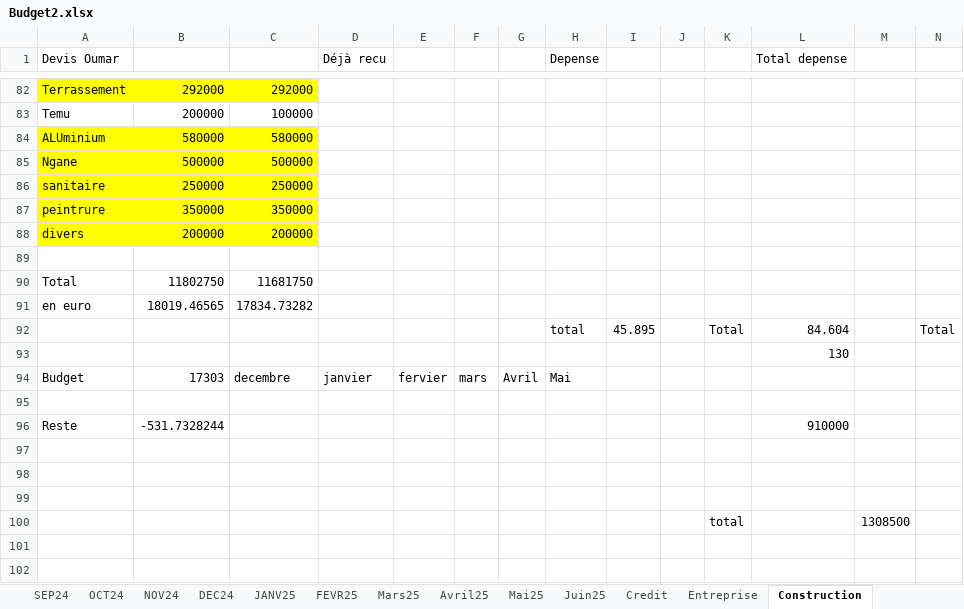
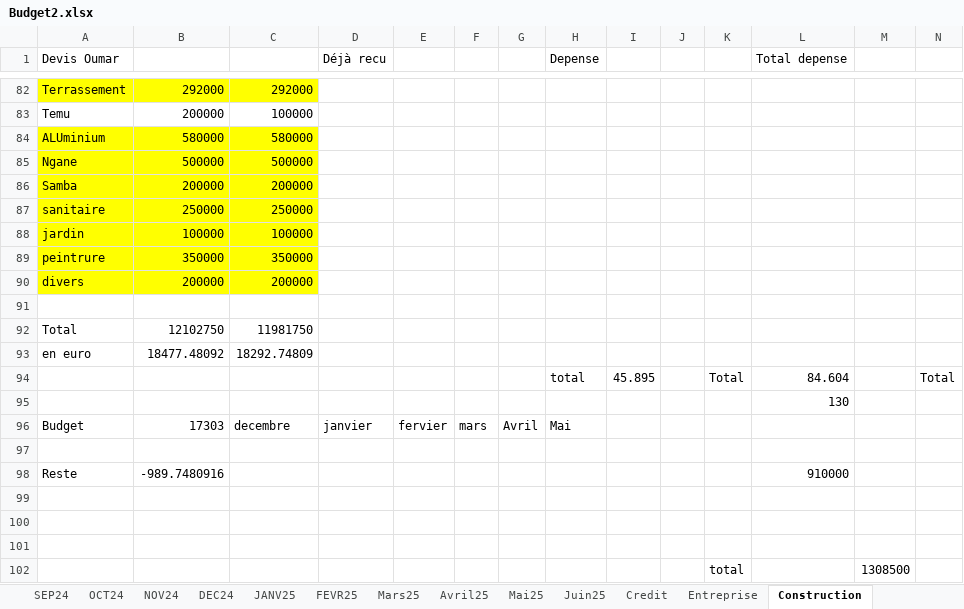
Before and after one commit to Aboudara/myDocs, an Excel workbook: Budget2.xlsx, sheet Construction, drawn as a sheet; only a part is shown, gaps mark what is left out; values as stored, in another font and other column widths than the file's, no borders; addresses are those after the commit; rows hold the shown columns only; the diff names each change by its address in the sheet, - before the commit and + after, or states it on an @@ line.

Commit message:
180525

```diff
--- a/Budget2.xlsx (sheet Construction)
+++ b/Budget2.xlsx (sheet Construction)
+row 86: Samba | 200000 | 200000
+row 88: jardin | 100000 | 100000
-B92: 11802750
+B92: 12102750
-C92: 11681750
+C92: 11981750
-B93: 18019.46565
+B93: 18477.48092
-C93: 17834.73282
+C93: 18292.74809
-B98: -531.7328244
+B98: -989.7480916
```
Also changed, not shown: sheet Credit, formulas that keep their value.
